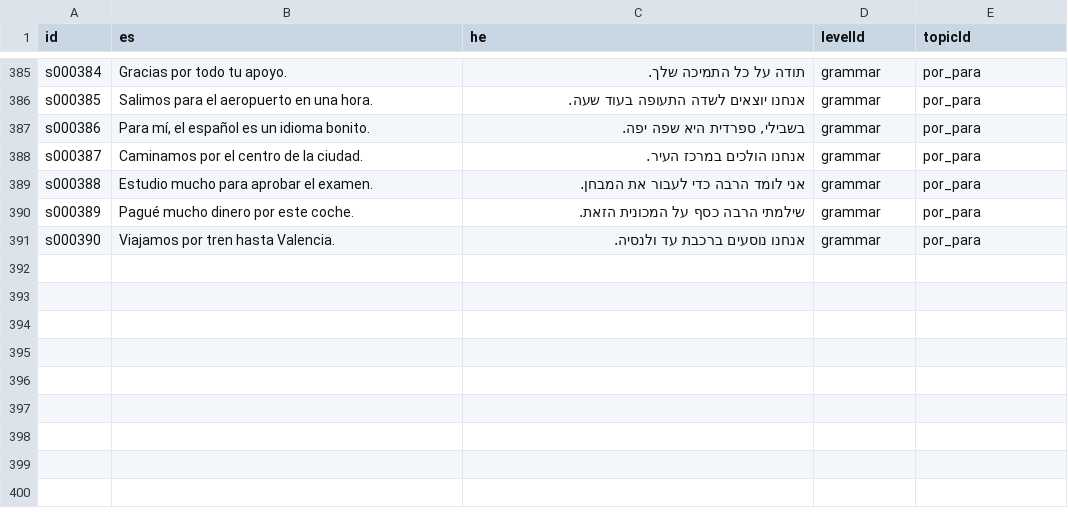
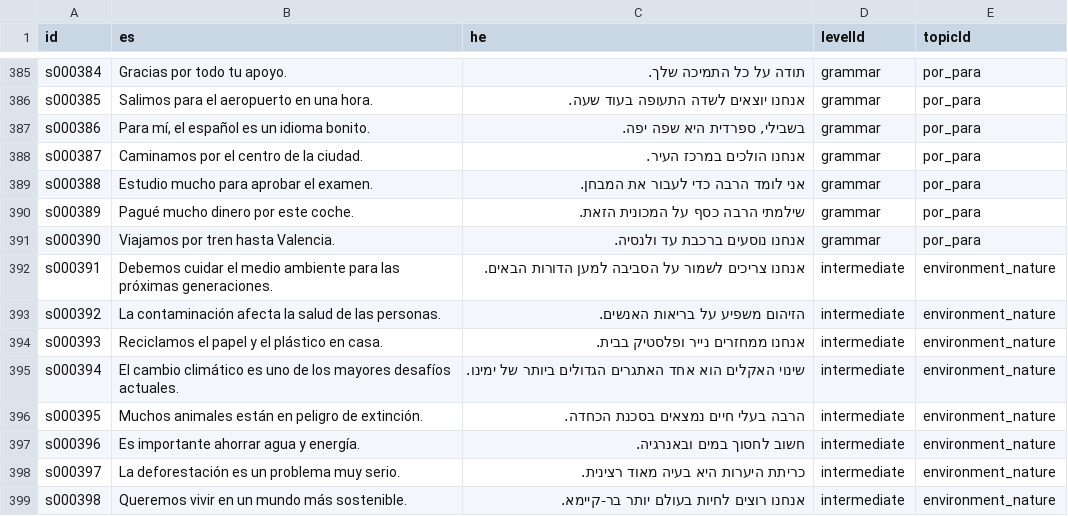
Before and after one commit to kavibz26/zarfati-app, a CSV file: data/source/sentences.csv, drawn as a sheet; only a part is shown, gaps mark what is left out.

```diff
--- a/data/source/sentences.csv
+++ b/data/source/sentences.csv
@@ -391 +391,9 @@ s000389,Pagué mucho dinero por este coche.,שילמתי הרבה כסף על ה
 s000390,Viajamos por tren hasta Valencia.,אנחנו נוסעים ברכבת עד ולנסיה.,grammar,por_para
+s000391,Debemos cuidar el medio ambiente para las próximas generaciones.,אנחנו צריכים לשמור על הסביבה למען הדורות הבאים.,intermediate,environment_nature
+s000392,La contaminación afecta la salud de las personas.,הזיהום משפיע על בריאות האנשים.,intermediate,environment_nature
+s000393,Reciclamos el papel y el plástico en casa.,אנחנו ממחזרים נייר ופלסטיק בבית.,intermediate,environment_nature
+s000394,El cambio climático es uno de los mayores desafíos actuales.,שינוי האקלים הוא אחד האתגרים הגדולים ביותר של ימינו.,intermediate,environment_nature
+s000395,Muchos animales están en peligro de extinción.,הרבה בעלי חיים נמצאים בסכנת הכחדה.,intermediate,environment_nature
+s000396,Es importante ahorrar agua y energía.,חשוב לחסוך במים ובאנרגיה.,intermediate,environment_nature
+s000397,La deforestación es un problema muy serio.,כריתת היערות היא בעיה מאוד רצינית.,intermediate,environment_nature
+s000398,Queremos vivir en un mundo más sostenible.,אנחנו רוצים לחיות בעולם יותר בר-קיימא.,intermediate,environment_nature
```
Also changed, not shown: data/source/words.csv, 4 other files.
